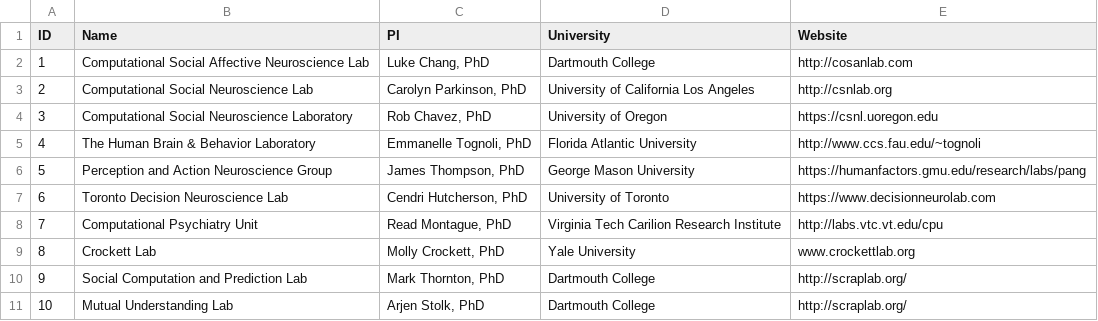
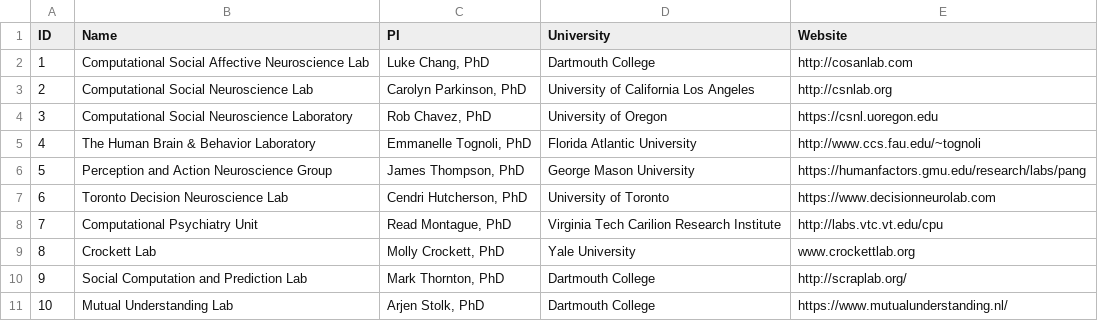
Before and after one commit to computational-san/computational-san.github.io, a CSV file: _data/labs.csv, drawn as a sheet.

Commit message:
Update labs.csv

```diff
--- a/_data/labs.csv
+++ b/_data/labs.csv
@@ -10,2 +10,2 @@
 9,Social Computation and Prediction Lab,"Mark Thornton, PhD",Dartmouth College,http://scraplab.org/
-10,Mutual Understanding Lab,"Arjen Stolk, PhD",Dartmouth College,http://scraplab.org/
+10,Mutual Understanding Lab,"Arjen Stolk, PhD",Dartmouth College,https://www.mutualunderstanding.nl/
```
